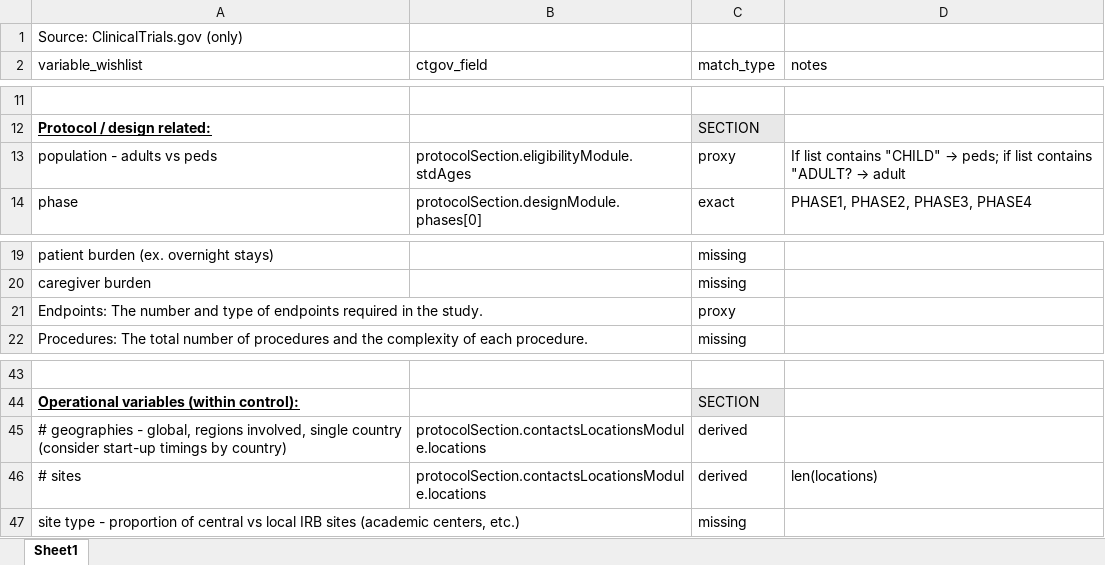
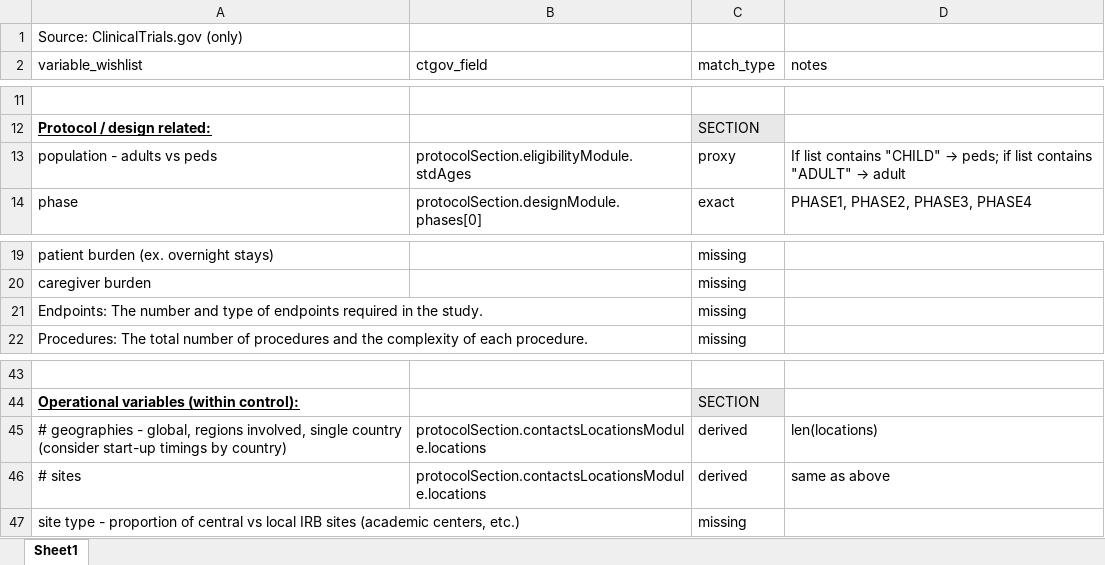
Before and after one commit to jonathan52444/MScProject, an Excel workbook: ctgov_mapping_v1.xlsx, sheet Sheet1, drawn as a sheet; only a part is shown, gaps mark what is left out; values as stored, in another font and other column widths than the file's, no borders; conditional formats not drawn; the diff names each change by its address in the sheet, - before the commit and + after, or states it on an @@ line.

```diff
--- a/ctgov_mapping_v1.xlsx (sheet Sheet1)
+++ b/ctgov_mapping_v1.xlsx (sheet Sheet1)
@@ D13 (notes): …list contains "ADULT? → adult → …list contains "ADULT" → adult @@
-C21 (match_type): proxy
+C21 (match_type): missing
-D45 (notes): (empty)
+D45 (notes): len(locations)
-D46 (notes): len(locations)
+D46 (notes): same as above
```
Also changed, not shown: 1 other file.
